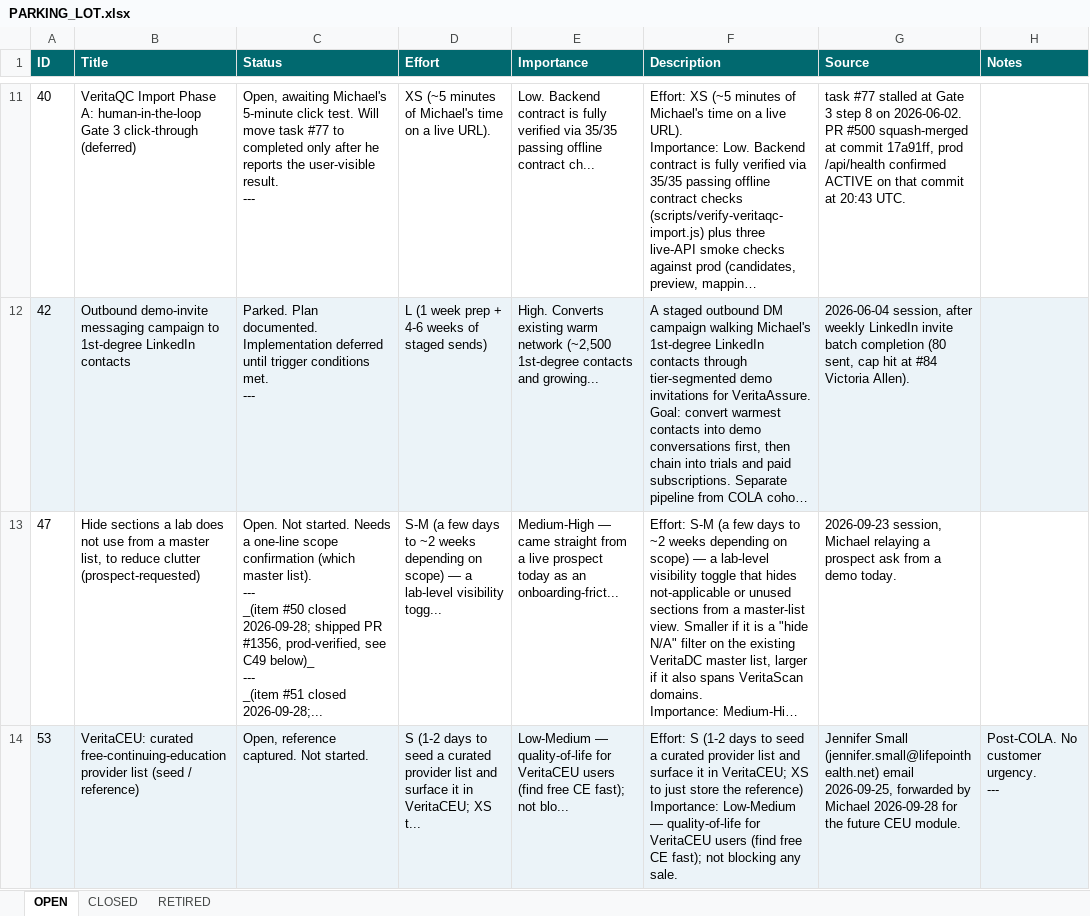
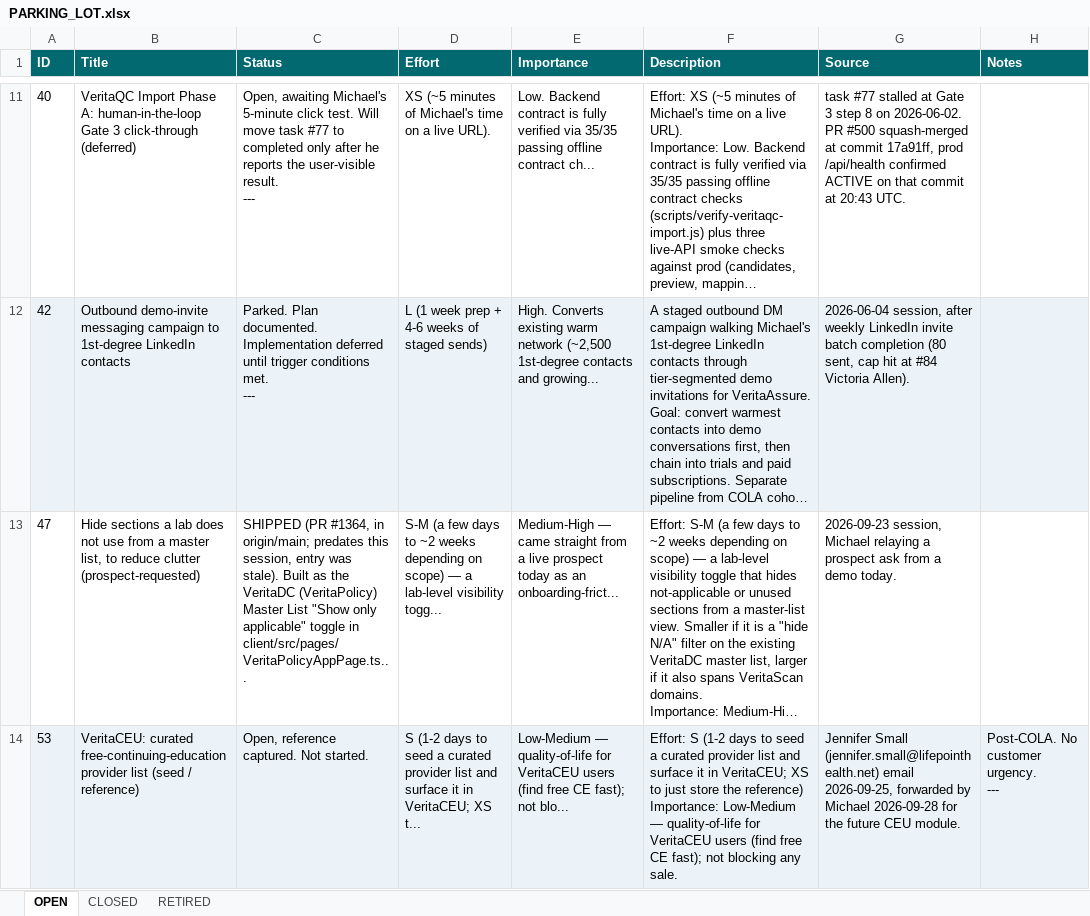
Before and after one commit to mav40121/veritas-lab-services, an Excel workbook: PARKING_LOT.xlsx, sheet OPEN, drawn as a sheet; only a part is shown, gaps mark what is left out; long unchanged cells end in …; values as stored, in another font and other column widths than the file's, no borders; ↵ is a line break in a cell; the diff names each change by its address in the sheet, - before the commit and + after, or states it on an @@ line.

Commit message:
TASK: mark parking-lot #47 shipped (found stale during #36 verification) PLAN:   1. #47 hide-N/A master-list toggle was already merged as PR #1364; correct the stale OPEN entry   2. regenerate PARKING_LOT.xlsx to stay in sync Self-check:   - docs-only, Gate 3 N/A; verified #47 present in origin/main (d45dcc5a) before marking shipped; keys at line start

```diff
--- a/PARKING_LOT.xlsx (sheet OPEN)
+++ b/PARKING_LOT.xlsx (sheet OPEN)
-C13 (Status): Open. Not started. Needs a one-line scope confirmation (which master list). ↵ --- ↵ _(item #50 closed 2026-09-28; shipped PR #1356, prod-verified, see C49 below)_ ↵ --- ↵ _(item #51 closed 2026-09-28;...
+C13 (Status): SHIPPED (PR #1364, in origin/main; predates this session, entry was stale). Built as the VeritaDC (VeritaPolicy) Master List "Show only applicable" toggle in client/src/pages/VeritaPolicyAppPage.ts...
```
Also changed, not shown: 1 other file.
